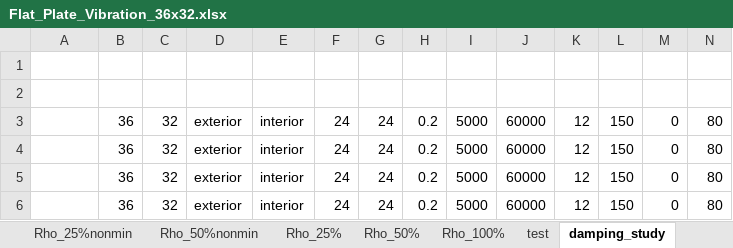
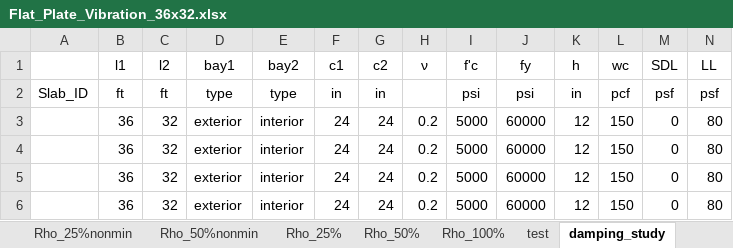
Before and after one commit to m-clare/vibraslab, an Excel workbook: slab_36x32/Flat_Plate_Vibration_36x32.xlsx, sheet damping_study, drawn as a sheet; only a part is shown; values as stored, in another font and other column widths than the file's, no borders; rows hold the shown columns only; the diff names each change by its address in the sheet, - before the commit and + after, or states it on an @@ line.

```diff
--- a/slab_36x32/Flat_Plate_Vibration_36x32.xlsx (sheet damping_study)
+++ b/slab_36x32/Flat_Plate_Vibration_36x32.xlsx (sheet damping_study)
-row 1: (empty)
+row 1:  | l1 | l2 | bay1 | bay2 | c1 | c2 | ν | f'c | fy | h | wc | SDL | LL
-row 2: (empty)
+row 2: Slab_ID | ft | ft | type | type | in | in |  | psi | psi | in | pcf | psf | psf
```
Also changed, not shown: other sheet tabs, slab_34x34/Flat_Plate_Vibration_34x34.xlsx, 6 other files.
